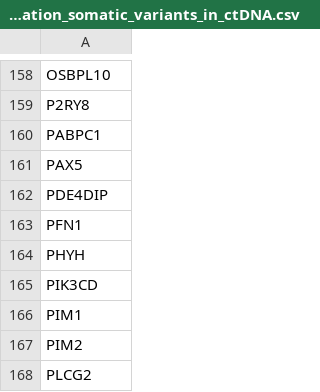
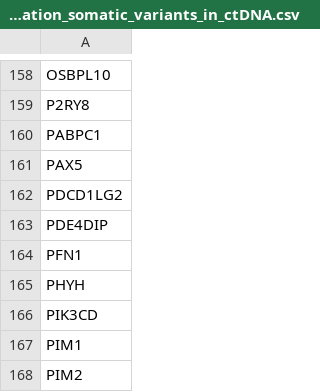
Before and after one commit to paulo-ribeiro/datasets, a CSV file: Customized_gene_panel-Identification_somatic_variants_in_ctDNA.csv, drawn as a sheet; only a part is shown, gaps mark what is left out; the shorter side is filled out with more unchanged rows.

Commit message:
Update Customized_gene_panel-Identification_somatic_variants_in_ctDNA.csv

```diff
--- a/Customized_gene_panel-Identification_somatic_variants_in_ctDNA.csv
+++ b/Customized_gene_panel-Identification_somatic_variants_in_ctDNA.csv
@@ -161,2 +161,3 @@ PABPC1
 PAX5
+PDCD1LG2
 PDE4DIP
```
